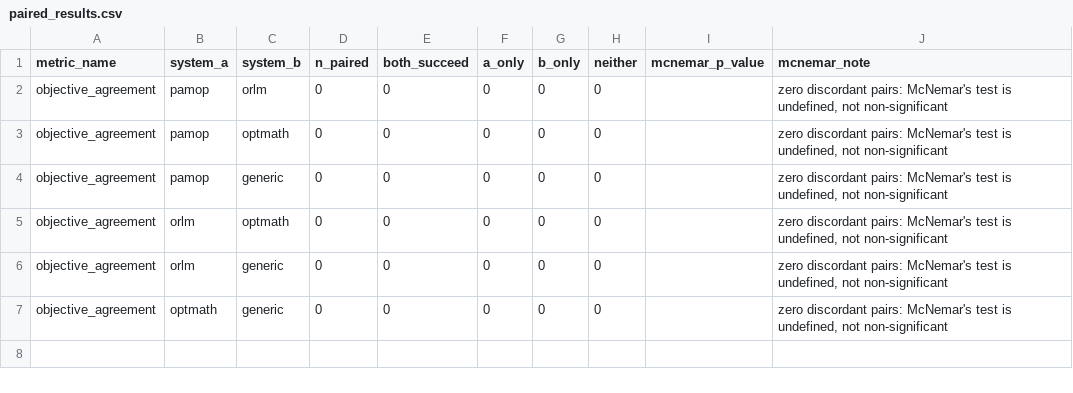
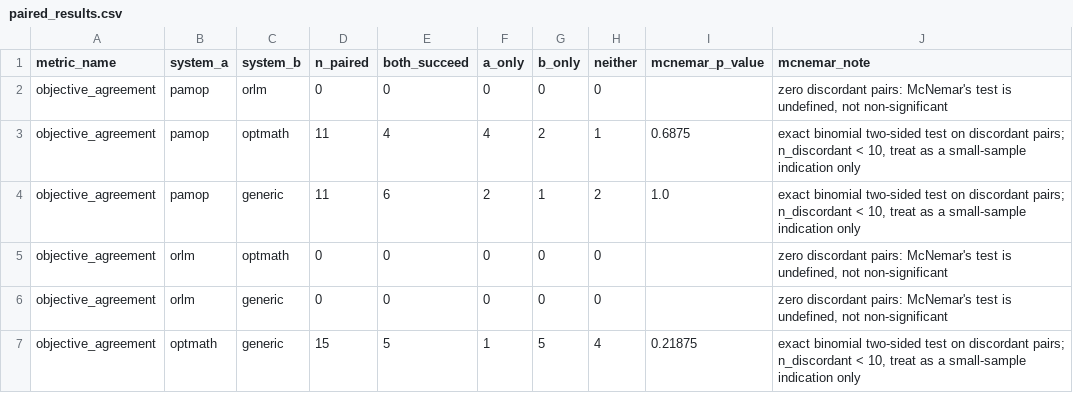
Before and after one commit to SoroushVahidi/combinatorial-opt-agent, a CSV file: results/external_baseline_comparison/paired_results.csv, drawn as a sheet.

```diff
--- a/results/external_baseline_comparison/paired_results.csv
+++ b/results/external_baseline_comparison/paired_results.csv
@@ -2,6 +2,6 @@ metric_name,system_a,system_b,n_paired,both_succeed,a_only,b_only,neither,mcnema
 objective_agreement,pamop,orlm,0,0,0,0,0,,"zero discordant pairs: McNemar's test is undefined, not non-significant"
-objective_agreement,pamop,optmath,0,0,0,0,0,,"zero discordant pairs: McNemar's test is undefined, not non-significant"
-objective_agreement,pamop,generic,0,0,0,0,0,,"zero discordant pairs: McNemar's test is undefined, not non-significant"
+objective_agreement,pamop,optmath,11,4,4,2,1,0.6875,"exact binomial two-sided test on discordant pairs; n_discordant < 10, treat as a small-sample indication only"
+objective_agreement,pamop,generic,11,6,2,1,2,1.0,"exact binomial two-sided test on discordant pairs; n_discordant < 10, treat as a small-sample indication only"
 objective_agreement,orlm,optmath,0,0,0,0,0,,"zero discordant pairs: McNemar's test is undefined, not non-significant"
 objective_agreement,orlm,generic,0,0,0,0,0,,"zero discordant pairs: McNemar's test is undefined, not non-significant"
-objective_agreement,optmath,generic,0,0,0,0,0,,"zero discordant pairs: McNemar's test is undefined, not non-significant"
+objective_agreement,optmath,generic,15,5,1,5,4,0.21875,"exact binomial two-sided test on discordant pairs; n_discordant < 10, treat as a small-sample indication only"
```
Also changed, not shown: results/external_baseline_comparison/availability.csv, results/external_baseline_comparison/confidence_intervals.csv, 11 other files.
